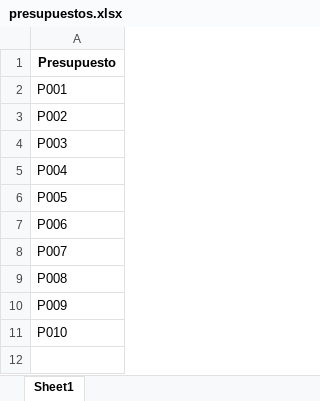
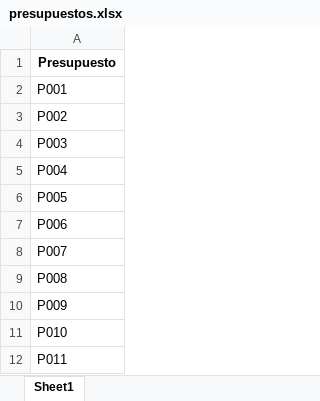
Before and after one commit to cjhd92/tordos-front-end, an Excel workbook: assets/presupuestos.xlsx, sheet Sheet1, drawn as a sheet; values as stored, in another font and other column widths than the file's, no borders; the diff names each change by its address in the sheet, - before the commit and + after, or states it on an @@ line.

```diff
--- a/assets/presupuestos.xlsx (sheet Sheet1)
+++ b/assets/presupuestos.xlsx (sheet Sheet1)
+row 12: P011
```
Also changed, not shown: 1 other file.
